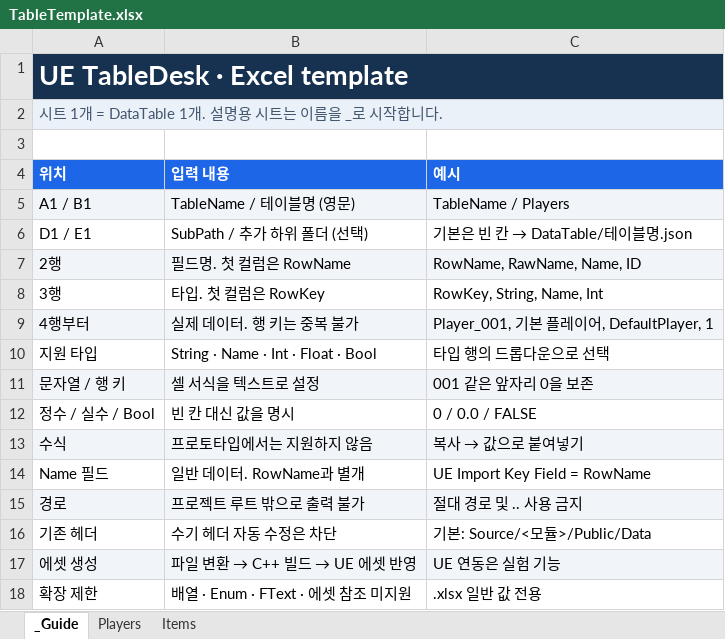
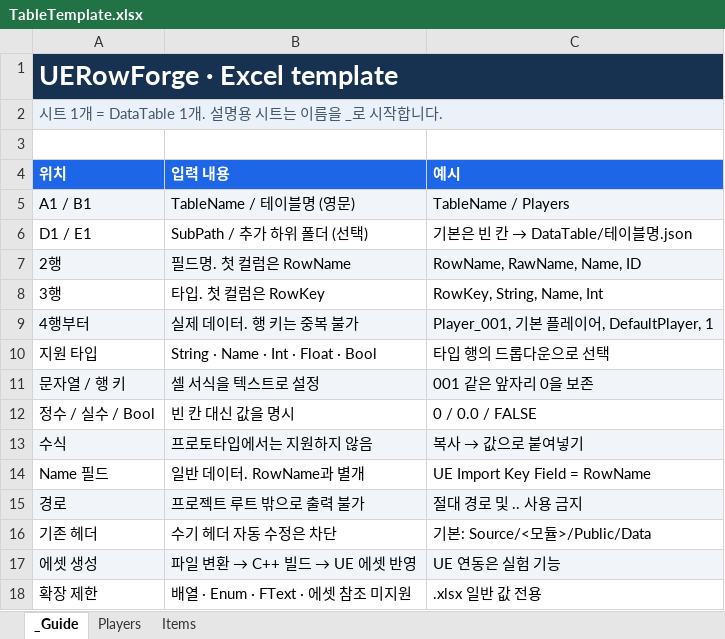
Before and after one commit to JellytoCodes/Tool_UERowForge, an Excel workbook: Tool/resources/TableTemplate.xlsx, sheet _Guide, drawn as a sheet; values as stored, in another font and other column widths than the file's, no borders; the diff names each change by its address in the sheet, - before the commit and + after, or states it on an @@ line.

Commit message:
refactor: rename UE TableDesk to UERowForge with compatible settings

```diff
--- a/Tool/resources/TableTemplate.xlsx (sheet _Guide)
+++ b/Tool/resources/TableTemplate.xlsx (sheet _Guide)
-A1 (위치): UE TableDesk · Excel template
+A1 (위치): UERowForge · Excel template
```
Also changed, not shown: 27 other files.
